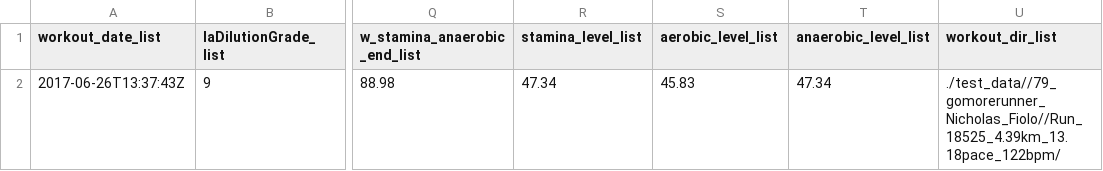
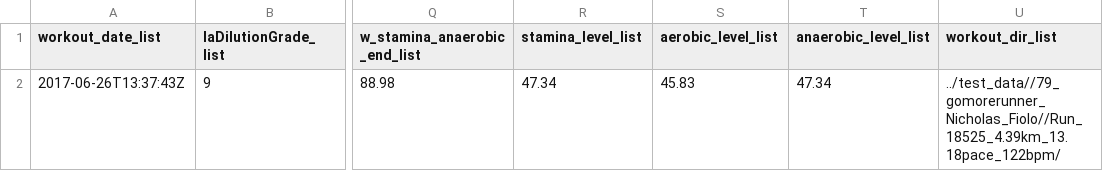
Before and after one commit to bomdicScott/gomorerunner_server_download, a CSV file: test_data/79_gomorerunner_Nicholas_Fiolo/server_algorithm_summary_list.csv, drawn as a sheet; only a part is shown, gaps mark what is left out; the diff names each change by its address in the sheet, - before the commit and + after, or states it on an @@ line.

```diff
--- a/test_data/79_gomorerunner_Nicholas_Fiolo/server_algorithm_summary_list.csv
+++ b/test_data/79_gomorerunner_Nicholas_Fiolo/server_algorithm_summary_list.csv
-U2 (workout_dir_list): ./test_data//79_gomorerunner_Nicholas_Fiolo//Run_18525_4.39km_13.18pace_122bpm/
+U2 (workout_dir_list): ../test_data//79_gomorerunner_Nicholas_Fiolo//Run_18525_4.39km_13.18pace_122bpm/
```
Also changed, not shown: 6 other files.
